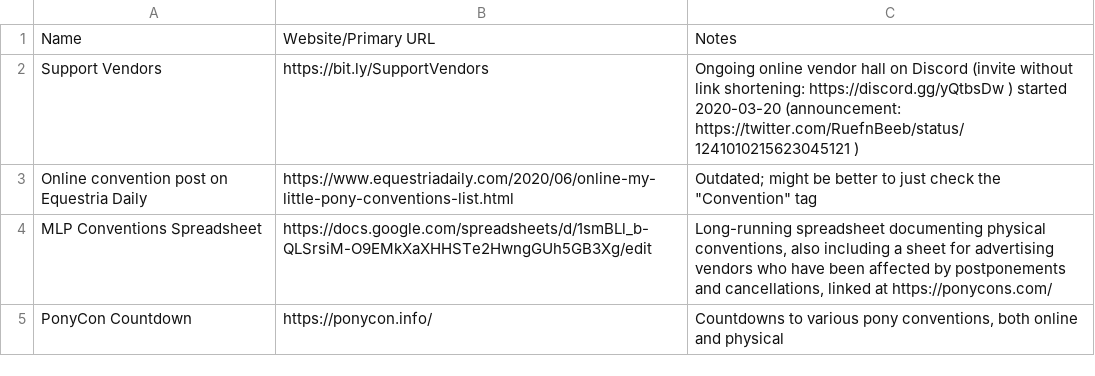
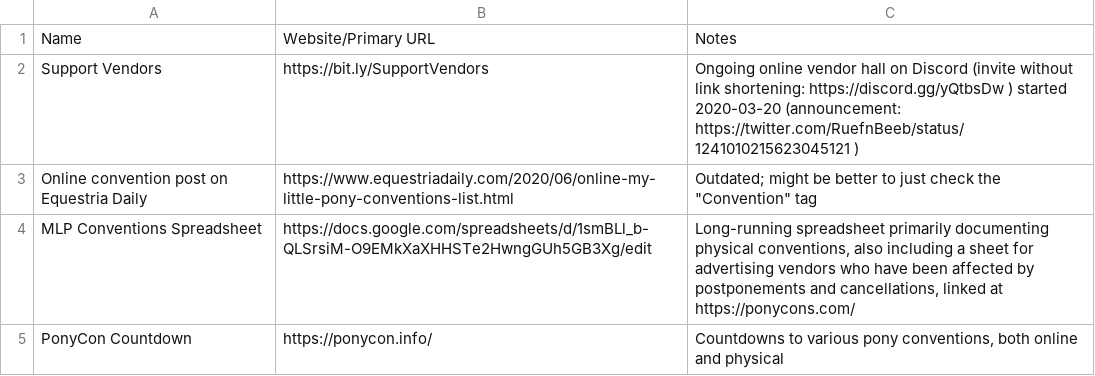
Before and after one commit to jack126guy/online-pony-events-covid-19, a CSV file: Special Mentions.csv, drawn as a sheet.

Commit message:
Qualify scope of MLP Conventions spreadsheet (now includes online cons)

```diff
--- a/Special Mentions.csv
+++ b/Special Mentions.csv
@@ -3,3 +3,3 @@ Support Vendors,https://bit.ly/SupportVendors,Ongoing online vendor hall on Disc
 Online convention post on Equestria Daily,https://www.equestriadaily.com/2020/06/online-my-little-pony-conventions-list.html,"Outdated; might be better to just check the ""Convention"" tag"
-MLP Conventions Spreadsheet,https://docs.google.com/spreadsheets/d/1smBLl_b-QLSrsiM-O9EMkXaXHHSTe2HwngGUh5GB3Xg/edit,"Long-running spreadsheet documenting physical conventions, also including a sheet for advertising vendors who have been affected by postponements and cancellations, linked at https://ponycons.com/"
+MLP Conventions Spreadsheet,https://docs.google.com/spreadsheets/d/1smBLl_b-QLSrsiM-O9EMkXaXHHSTe2HwngGUh5GB3Xg/edit,"Long-running spreadsheet primarily documenting physical conventions, also including a sheet for advertising vendors who have been affected by postponements and cancellations, linked at https://ponycons.com/"
 PonyCon Countdown,https://ponycon.info/,"Countdowns to various pony conventions, both online and physical"
```
